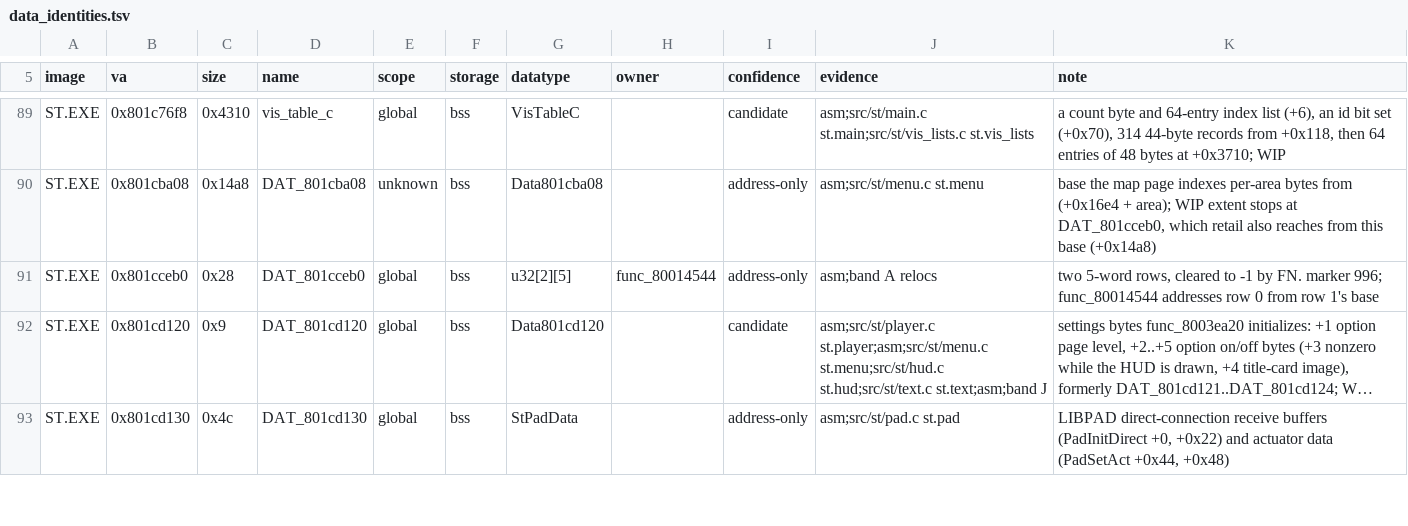
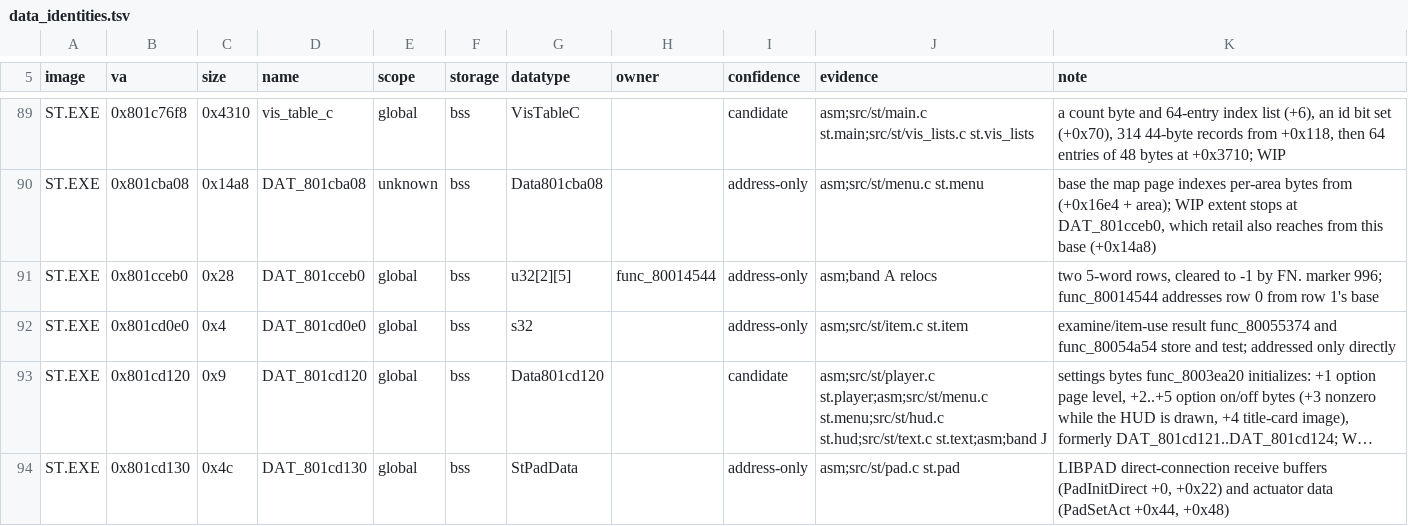
Before and after one commit to Voicedrew11/shadow-tower-decomp, a TSV file: config/retail/data_identities.tsv, drawn as a sheet; only a part is shown, gaps mark what is left out; long unchanged cells end in …; the diff names each change by its address in the sheet, - before the commit and + after, or states it on an @@ line.

```diff
--- a/config/retail/data_identities.tsv
+++ b/config/retail/data_identities.tsv
+row 92: ST.EXE | 0x801cd0e0 | 0x4 | DAT_801cd0e0 | global | bss | s32 |  | address-only | asm;src/st/item.c st.item | examine/item-use result func_80055374 and func_80054a54 store and test; addressed only directly
```
Also changed, not shown: config/retail/relocs.tsv, 3 other files.
